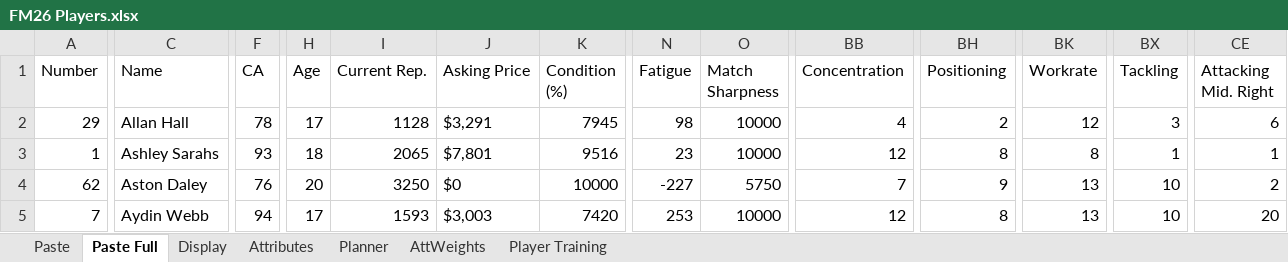
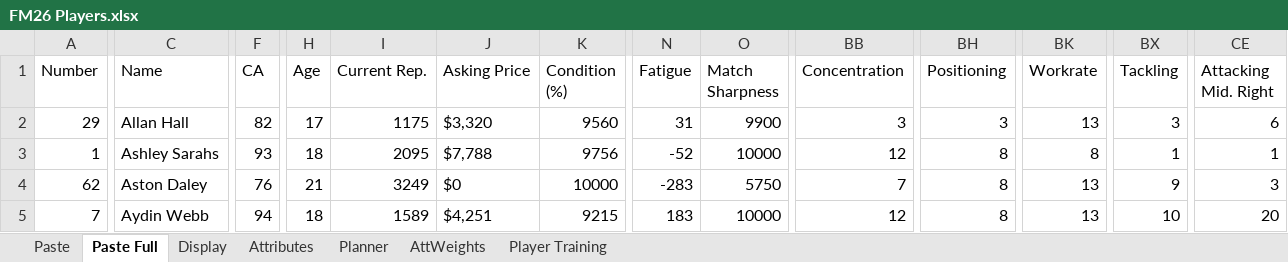
Before and after one commit to bikeracer4487/fm26-lineup-optimizer, an Excel workbook: FM26 Players.xlsx, sheet Paste Full, drawn as a sheet; only a part is shown, gaps mark what is left out; values as stored, in another font and other column widths than the file's, no borders; the diff covers the shown part only; the diff names each change by its address in the sheet, - before the commit and + after, or states it on an @@ line.

Commit message:
Update player data and enhance training recommendations
- Updated player attributes in players-current.csv, including adjustments for improved accuracy and new entries.
- Revised training recommendations in training_recommendations.csv to reflect recent changes and enhance clarity.
- Adjusted app state in app_state.json to align with the current data structure, including updates to confirmed lineups and rejected players.
- Enhanced confirmed lineups in confirmed_lineups.json with additional match details and selections for improved management.
- Made minor UI adjustments in TrainingTab.tsx for better user experience and clarity in training categories.

```diff
--- a/FM26 Players.xlsx (sheet Paste Full)
+++ b/FM26 Players.xlsx (sheet Paste Full)
-F2 (CA): 78
+F2 (CA): 82
-I2 (Current Rep.): 1128
+I2 (Current Rep.): 1175
-J2 (Asking Price): $3,291
+J2 (Asking Price): $3,320
-K2 (Condition (%)): 7945
+K2 (Condition (%)): 9560
-N2 (Fatigue): 98
+N2 (Fatigue): 31
-O2 (Match Sharpness): 10000
+O2 (Match Sharpness): 9900
-BB2 (Concentration): 4
+BB2 (Concentration): 3
-BH2 (Positioning): 2
+BH2 (Positioning): 3
-BK2 (Workrate): 12
+BK2 (Workrate): 13
-I3 (Current Rep.): 2065
+I3 (Current Rep.): 2095
-J3 (Asking Price): $7,801
+J3 (Asking Price): $7,788
-K3 (Condition (%)): 9516
+K3 (Condition (%)): 9756
-N3 (Fatigue): 23
+N3 (Fatigue): -52
-H4 (Age): 20
+H4 (Age): 21
-I4 (Current Rep.): 3250
+I4 (Current Rep.): 3249
-N4 (Fatigue): -227
+N4 (Fatigue): -283
-BH4 (Positioning): 9
+BH4 (Positioning): 8
-BX4 (Tackling): 10
+BX4 (Tackling): 9
-CE4 (Attacking Mid. Right): 2
+CE4 (Attacking Mid. Right): 3
-H5 (Age): 17
+H5 (Age): 18
-I5 (Current Rep.): 1593
+I5 (Current Rep.): 1589
-J5 (Asking Price): $3,003
+J5 (Asking Price): $4,251
-K5 (Condition (%)): 7420
+K5 (Condition (%)): 9215
-N5 (Fatigue): 253
+N5 (Fatigue): 183
```
Also changed, not shown: 3 added rows and 351 edited cells elsewhere in this sheet, 5 other files.
